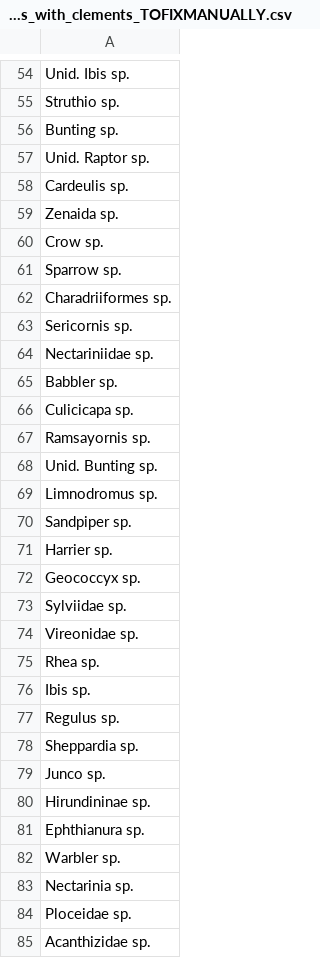
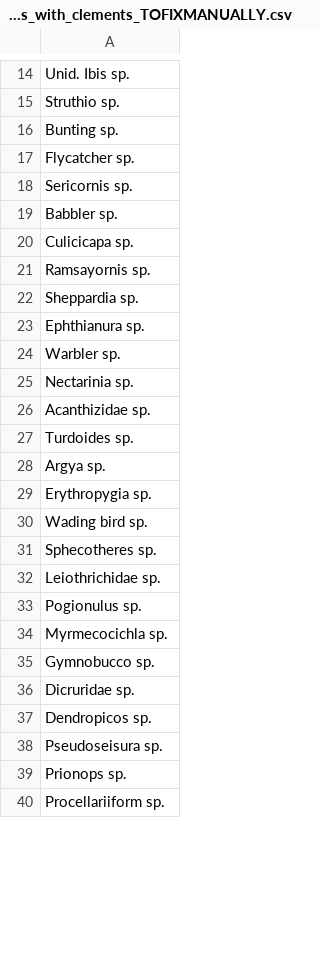
Before and after one commit to AvianMetaNetwork/AvianMetaNetwork, a CSV file: data/L1/aux_mismatches_with_clements_TOFIXMANUALLY.csv, drawn as a sheet; only a part is shown, gaps mark what is left out; the shorter side is filled out with more unchanged rows; the diff covers the shown part only.

Commit message:
Update list of taxa we need to manually align with Clements (it's shorter now and shouldn't include any N. American taxa).

```diff
--- a/data/L1/aux_mismatches_with_clements_TOFIXMANUALLY.csv
+++ b/data/L1/aux_mismatches_with_clements_TOFIXMANUALLY.csv
@@ -56,10 +16,4 @@
 "Bunting sp."
-"Unid. Raptor sp."
-"Cardeulis sp."
-"Zenaida sp."
-"Crow sp."
-"Sparrow sp."
-"Charadriiformes sp."
+"Flycatcher sp."
 "Sericornis sp."
-"Nectariniidae sp."
 "Babbler sp."
@@ -67,15 +21,3 @@
 "Ramsayornis sp."
-"Unid. Bunting sp."
-"Limnodromus sp."
-"Sandpiper sp."
-"Harrier sp."
-"Geococcyx sp."
-"Sylviidae sp."
-"Vireonidae sp."
-"Rhea sp."
-"Ibis sp."
-"Regulus sp."
 "Sheppardia sp."
-"Junco sp."
-"Hirundininae sp."
 "Ephthianura sp."
@@ -83,3 +25,2 @@
 "Nectarinia sp."
-"Ploceidae sp."
 "Acanthizidae sp."
```
Also changed, not shown: 138 removed rows and 1 edited cell elsewhere in this file.
